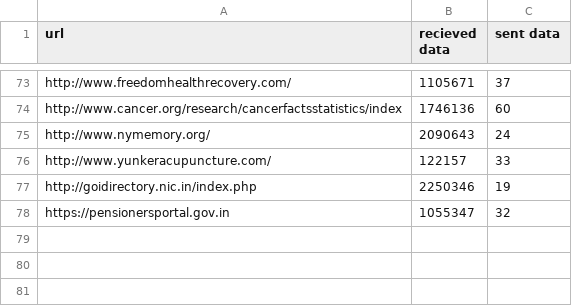
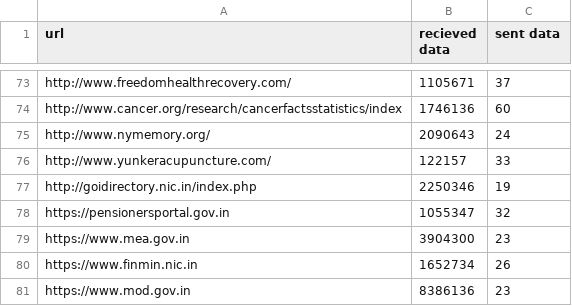
Before and after one commit to SARTHAK4U/ECO-BROWSE, a CSV file: server/data.csv, drawn as a sheet; only a part is shown, gaps mark what is left out.

Commit message:
calculation of data sent and recieved added

```diff
--- a/server/data.csv
+++ b/server/data.csv
@@ -78 +78,4 @@ http://goidirectory.nic.in/index.php,2250346,19
 https://pensionersportal.gov.in,1055347,32
+https://www.mea.gov.in,3904300,23
+https://www.finmin.nic.in,1652734,26
+https://www.mod.gov.in,8386136,23
```
